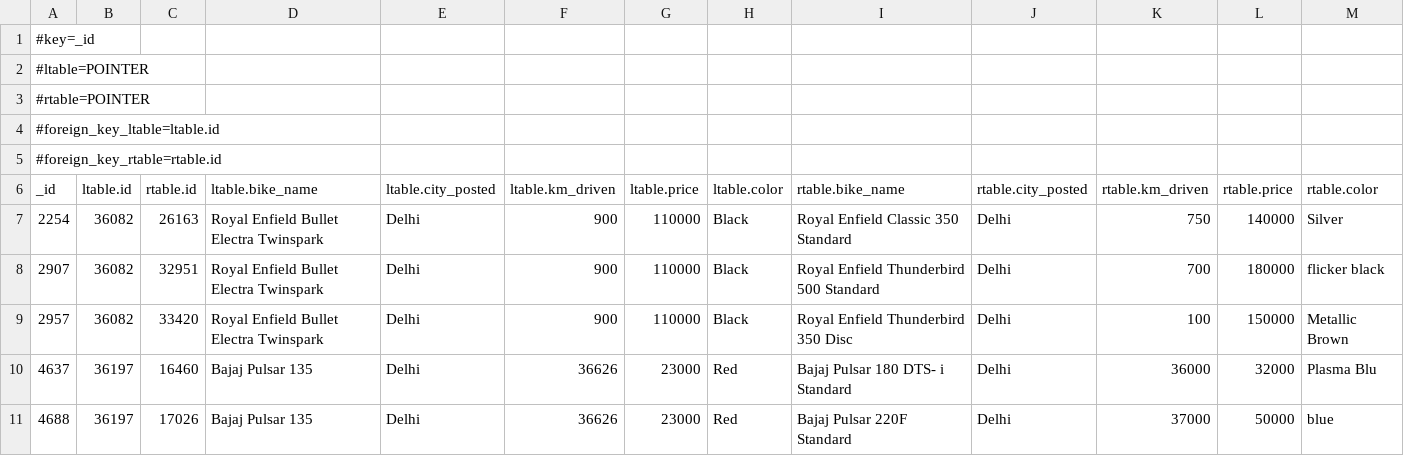
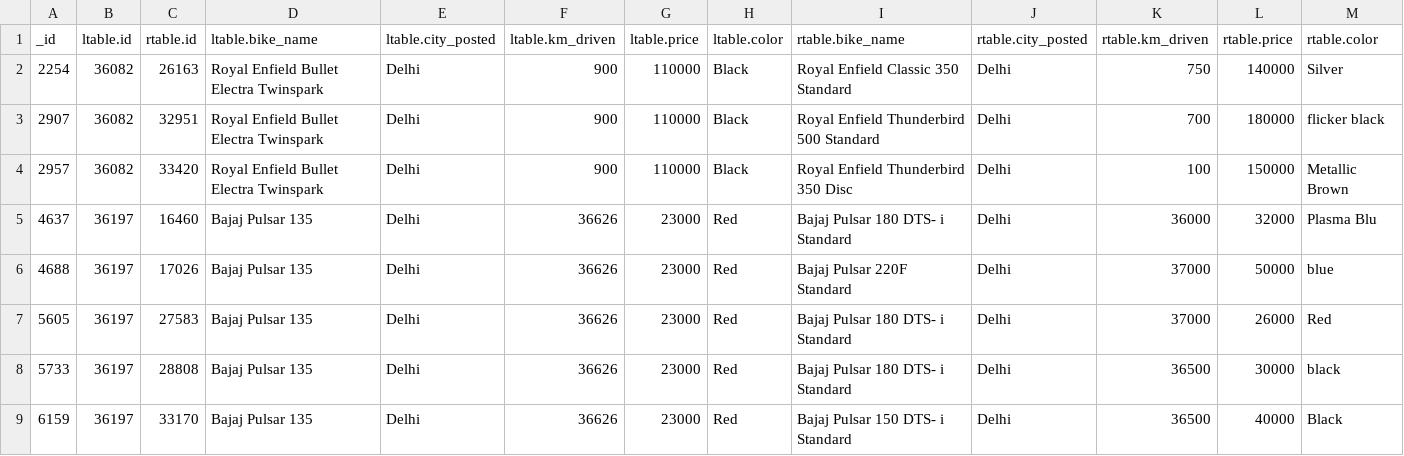
Before and after one commit to thiagonobrega/auditable_pprl, a CSV file: Datasets/bikes/candset.csv, drawn as a sheet; only a part is shown; the shorter side is filled out with more unchanged rows; the diff names each change by its address in the sheet, - before the commit and + after, or states it on an @@ line.

```diff
--- a/Datasets/bikes/candset.csv
+++ b/Datasets/bikes/candset.csv
-row 1: #key=_id
-row 2: #ltable=POINTER
-row 3: #rtable=POINTER
-row 4: #foreign_key_ltable=ltable.id
-row 5: #foreign_key_rtable=rtable.id
```
Also changed, not shown: 13 other files.
